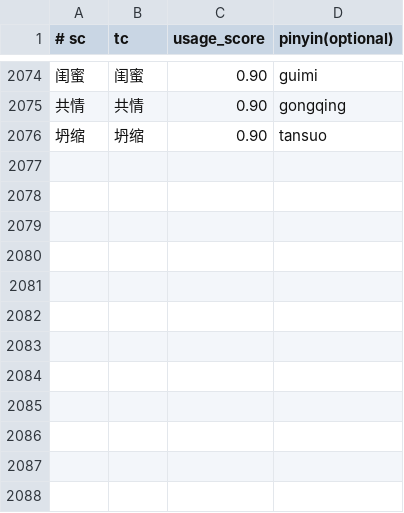
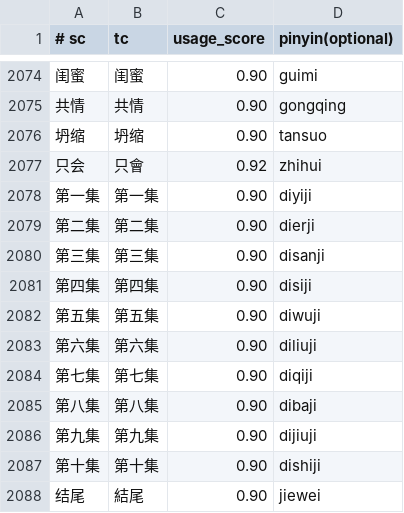
Before and after one commit to shenmin/cassotis-lexicon, a TSV file: manifests/curated_daily_phrases.tsv, drawn as a sheet; only a part is shown, gaps mark what is left out; the diff names each change by its address in the sheet, - before the commit and + after, or states it on an @@ line.

```diff
--- a/manifests/curated_daily_phrases.tsv
+++ b/manifests/curated_daily_phrases.tsv
+row 2077: 只会 | 只會 | 0.92 | zhihui
+row 2078: 第一集 | 第一集 | 0.90 | diyiji
+row 2079: 第二集 | 第二集 | 0.90 | dierji
+row 2080: 第三集 | 第三集 | 0.90 | disanji
+row 2081: 第四集 | 第四集 | 0.90 | disiji
+row 2082: 第五集 | 第五集 | 0.90 | diwuji
+row 2083: 第六集 | 第六集 | 0.90 | diliuji
+row 2084: 第七集 | 第七集 | 0.90 | diqiji
+row 2085: 第八集 | 第八集 | 0.90 | dibaji
+row 2086: 第九集 | 第九集 | 0.90 | dijiuji
+row 2087: 第十集 | 第十集 | 0.90 | dishiji
+row 2088: 结尾 | 結尾 | 0.90 | jiewei
```
Also changed, not shown: 8 other files.
